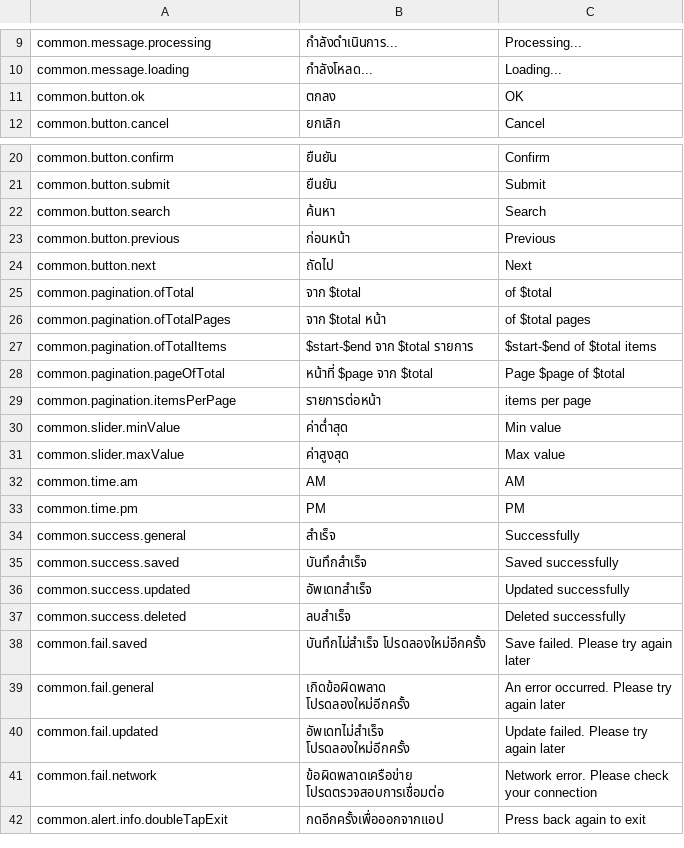
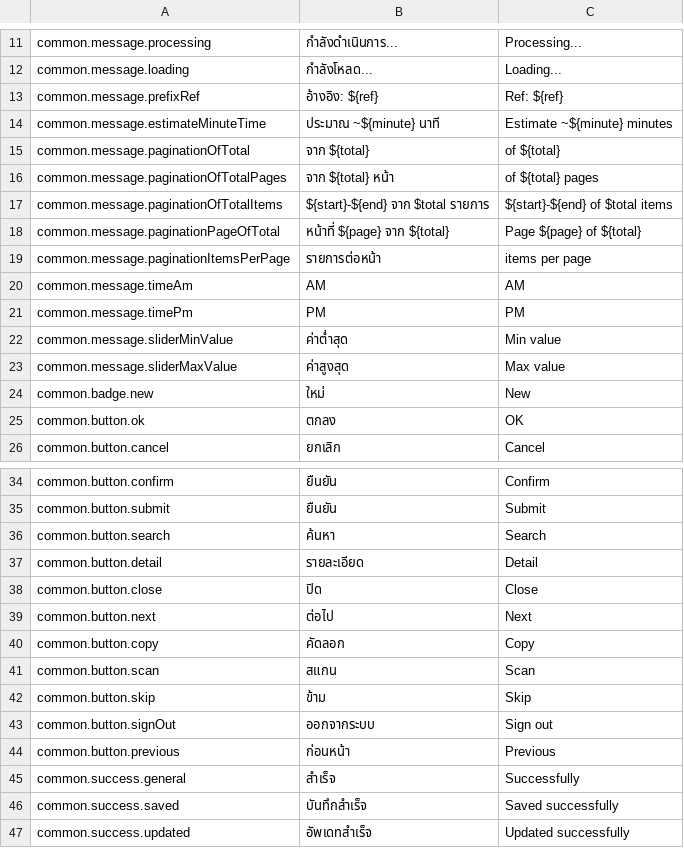
Before and after one commit to Nextzy/flutter-template, a CSV file: packages/localization/i18n/strings.i18n.csv, drawn as a sheet; only a part is shown, gaps mark what is left out; the shorter side is filled out with more unchanged rows; removed rows and columns are numbered as before the commit, all else as after; the diff covers the shown part only; the diff names each change by its address in the sheet, - before the commit and + after, or states it on an @@ line.

```diff
--- a/packages/localization/i18n/strings.i18n.csv
+++ b/packages/localization/i18n/strings.i18n.csv
+row 13: common.message.prefixRef | อ้างอิง: ${ref} | Ref: ${ref}
+row 14: common.message.estimateMinuteTime | ประมาณ ~${minute} นาที | Estimate ~${minute} minutes
+row 15: common.message.paginationOfTotal | จาก ${total} | of ${total}
+row 16: common.message.paginationOfTotalPages | จาก ${total} หน้า | of ${total} pages
+row 17: common.message.paginationOfTotalItems | ${start}-${end} จาก $total รายการ | ${start}-${end} of $total items
+row 18: common.message.paginationPageOfTotal | หน้าที่ ${page} จาก ${total} | Page ${page} of ${total}
+row 19: common.message.paginationItemsPerPage | รายการต่อหน้า | items per page
+row 20: common.message.timeAm | AM | AM
+row 21: common.message.timePm | PM | PM
+row 22: common.message.sliderMinValue | ค่าต่ำสุด | Min value
+row 23: common.message.sliderMaxValue | ค่าสูงสุด | Max value
+row 24: common.badge.new | ใหม่ | New
+row 37: common.button.detail | รายละเอียด | Detail
+row 38: common.button.close | ปิด | Close
+row 39: common.button.next | ต่อไป | Next
+row 40: common.button.copy | คัดลอก | Copy
+row 41: common.button.scan | สแกน | Scan
+row 42: common.button.skip | ข้าม | Skip
+row 43: common.button.signOut | ออกจากระบบ | Sign out
-row 24: common.button.next | ถัดไป | Next
-row 25: common.pagination.ofTotal | จาก $total | of $total
-row 26: common.pagination.ofTotalPages | จาก $total หน้า | of $total pages
-row 27: common.pagination.ofTotalItems | $start-$end จาก $total รายการ | $start-$end of $total items
-row 28: common.pagination.pageOfTotal | หน้าที่ $page จาก $total | Page $page of $total
-row 29: common.pagination.itemsPerPage | รายการต่อหน้า | items per page
-row 30: common.slider.minValue | ค่าต่ำสุด | Min value
-row 31: common.slider.maxValue | ค่าสูงสุด | Max value
-row 32: common.time.am | AM | AM
-row 33: common.time.pm | PM | PM
```
Also changed, not shown: 8 added rows, 1 moved row and 1 edited cell elsewhere in this file, 10 other files.
